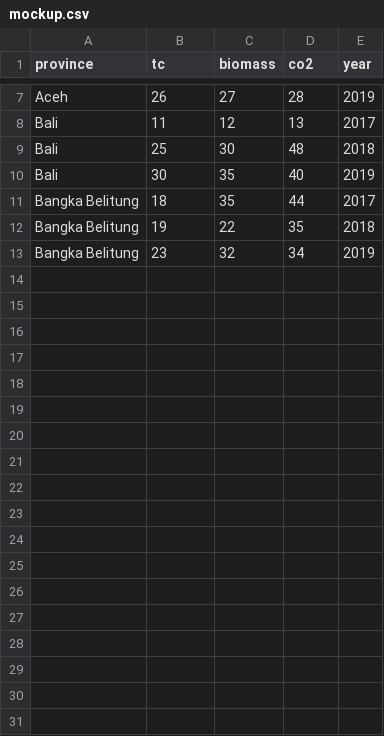
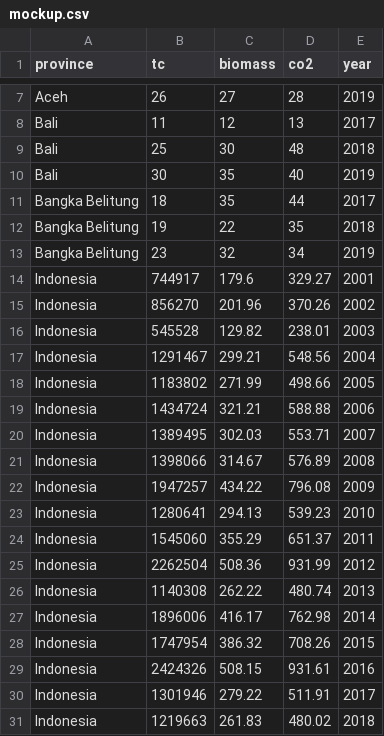
Before and after one commit to LuthfiFadillah/TubesVisdat, a CSV file: mockup.csv, drawn as a sheet; only a part is shown, gaps mark what is left out.

Commit message:
add more data in deforestation.csv

```diff
--- a/mockup.csv
+++ b/mockup.csv
@@ -13 +13,19 @@ Bangka Belitung,19,22,35,2018
 Bangka Belitung,23,32,34,2019
+Indonesia,744917,179.6,329.27,2001
+Indonesia,856270,201.96,370.26,2002
+Indonesia,545528,129.82,238.01,2003
+Indonesia,1291467,299.21,548.56,2004
+Indonesia,1183802,271.99,498.66,2005
+Indonesia,1434724,321.21,588.88,2006
+Indonesia,1389495,302.03,553.71,2007
+Indonesia,1398066,314.67,576.89,2008
+Indonesia,1947257,434.22,796.08,2009
+Indonesia,1280641,294.13,539.23,2010
+Indonesia,1545060,355.29,651.37,2011
+Indonesia,2262504,508.36,931.99,2012
+Indonesia,1140308,262.22,480.74,2013
+Indonesia,1896006,416.17,762.98,2014
+Indonesia,1747954,386.32,708.26,2015
+Indonesia,2424326,508.15,931.61,2016
+Indonesia,1301946,279.22,511.91,2017
+Indonesia,1219663,261.83,480.02,2018
```
Also changed, not shown: 1 other file.
